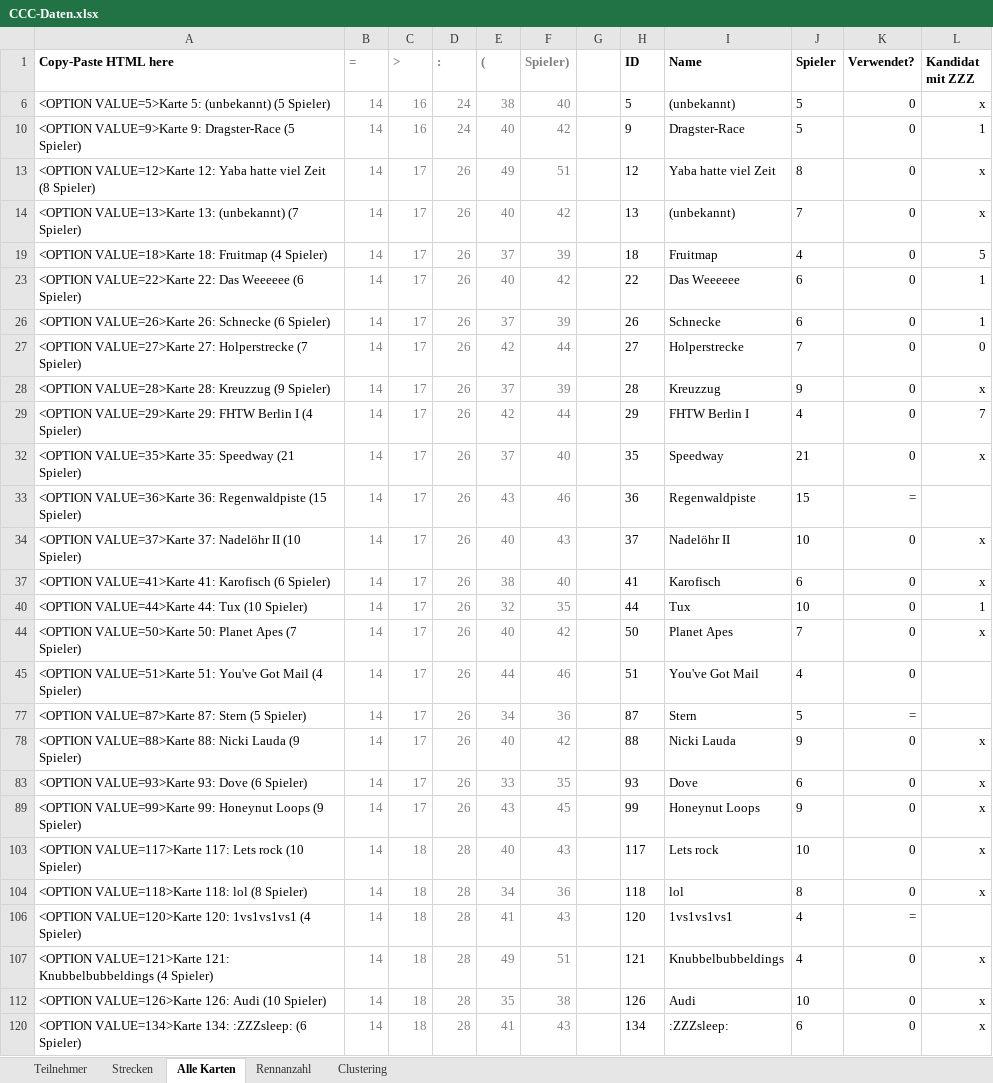
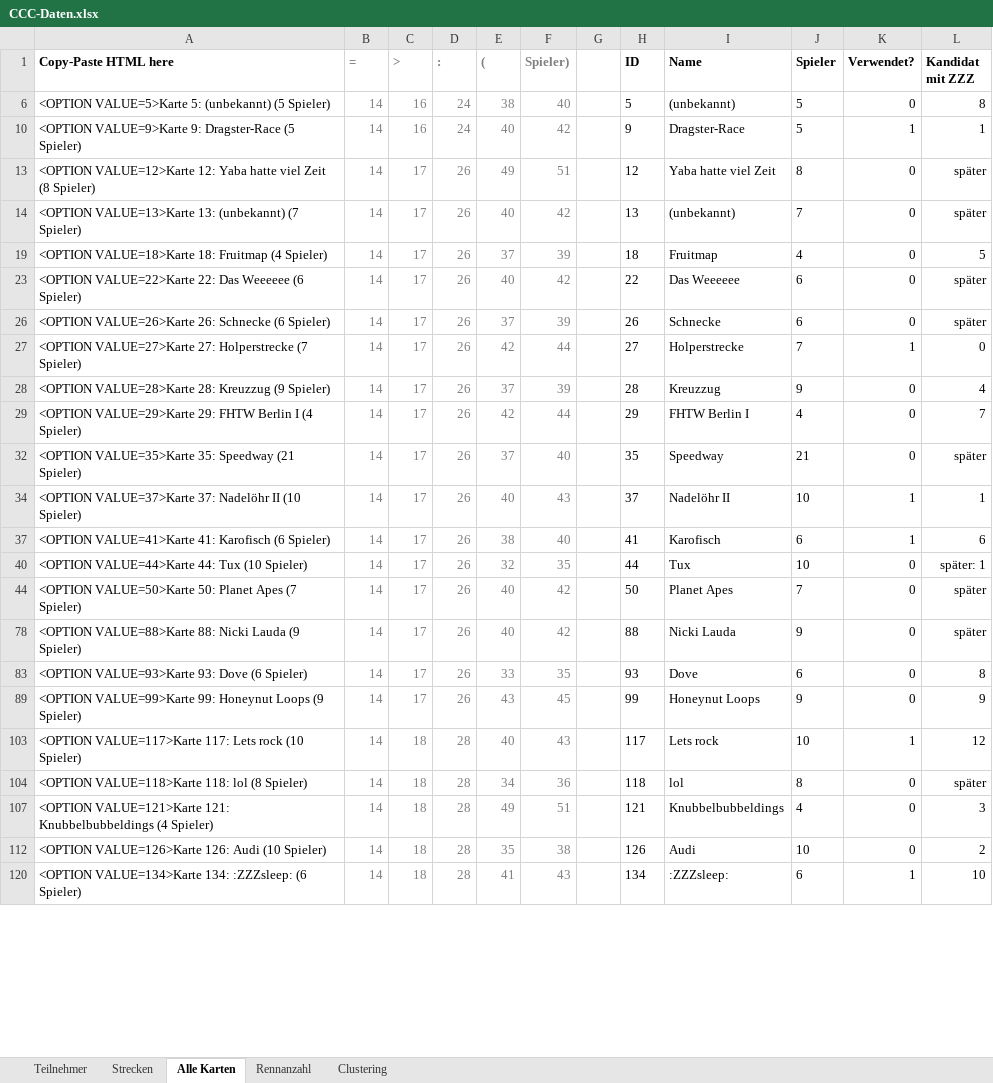
Before and after one commit to ultimate/KaroToolsCollection, an Excel workbook: CraZZZy Crash Challenge/CCC-Daten.xlsx, sheet Alle Karten, drawn as a sheet; only a part is shown; values as stored, in another font and other column widths than the file's, no borders; conditional formats and table styles not drawn; removed rows and columns are numbered as before the commit, all else as after; the diff covers the shown part only; the diff names each change by its address in the sheet, - before the commit and + after, or states it on an @@ line.

Commit message:
selecting tracks

```diff
--- a/CraZZZy Crash Challenge/CCC-Daten.xlsx (sheet Alle Karten)
+++ b/CraZZZy Crash Challenge/CCC-Daten.xlsx (sheet Alle Karten)
-L6 (Kandidat mit ZZZ): x
+L6 (Kandidat mit ZZZ): 8
-K10 (Verwendet?): 0
+K10 (Verwendet?): 1
-L13:L14 (Kandidat mit ZZZ): x
+L13:L14 (Kandidat mit ZZZ): später
-L23 (Kandidat mit ZZZ): 1
+L23 (Kandidat mit ZZZ): später
-L26 (Kandidat mit ZZZ): 1
+L26 (Kandidat mit ZZZ): später
-K27 (Verwendet?): 0
+K27 (Verwendet?): 1
-L28 (Kandidat mit ZZZ): x
+L28 (Kandidat mit ZZZ): 4
-L32 (Kandidat mit ZZZ): x
+L32 (Kandidat mit ZZZ): später
@@ row 33 hidden: <OPTION VALUE=36>Karte 36: Regenwaldpiste (15 Spieler) | 14 | 17 | 26 | 43 | 46 |  | 36 | Regenwaldpiste | 15 | = @@
-K34 (Verwendet?): 0
+K34 (Verwendet?): 1
-L34 (Kandidat mit ZZZ): x
+L34 (Kandidat mit ZZZ): 1
-K37 (Verwendet?): 0
+K37 (Verwendet?): 1
-L37 (Kandidat mit ZZZ): x
+L37 (Kandidat mit ZZZ): 6
-L40 (Kandidat mit ZZZ): 1
+L40 (Kandidat mit ZZZ): später: 1
-L44 (Kandidat mit ZZZ): x
+L44 (Kandidat mit ZZZ): später
@@ row 45 hidden: <OPTION VALUE=51>Karte 51: You've Got Mail (4 Spieler) | 14 | 17 | 26 | 44 | 46 |  | 51 | You've Got Mail | 4 | 0 @@
@@ row 77 hidden: <OPTION VALUE=87>Karte 87: Stern (5 Spieler) | 14 | 17 | 26 | 34 | 36 |  | 87 | Stern | 5 | = @@
-L78 (Kandidat mit ZZZ): x
+L78 (Kandidat mit ZZZ): später
-L83 (Kandidat mit ZZZ): x
+L83 (Kandidat mit ZZZ): 8
-L89 (Kandidat mit ZZZ): x
+L89 (Kandidat mit ZZZ): 9
-K103 (Verwendet?): 0
+K103 (Verwendet?): 1
-L103 (Kandidat mit ZZZ): x
+L103 (Kandidat mit ZZZ): 12
-L104 (Kandidat mit ZZZ): x
+L104 (Kandidat mit ZZZ): später
@@ row 106 hidden: <OPTION VALUE=120>Karte 120: 1vs1vs1vs1 (4 Spieler) | 14 | 18 | 28 | 41 | 43 |  | 120 | 1vs1vs1vs1 | 4 | = @@
-L107 (Kandidat mit ZZZ): x
+L107 (Kandidat mit ZZZ): 3
-L112 (Kandidat mit ZZZ): x
+L112 (Kandidat mit ZZZ): 2
-K120 (Verwendet?): 0
+K120 (Verwendet?): 1
-L120 (Kandidat mit ZZZ): x
+L120 (Kandidat mit ZZZ): 10
```
Also changed, not shown: 20 added rows, 2 removed rows and 38 edited cells elsewhere in this sheet, sheet Strecken.
